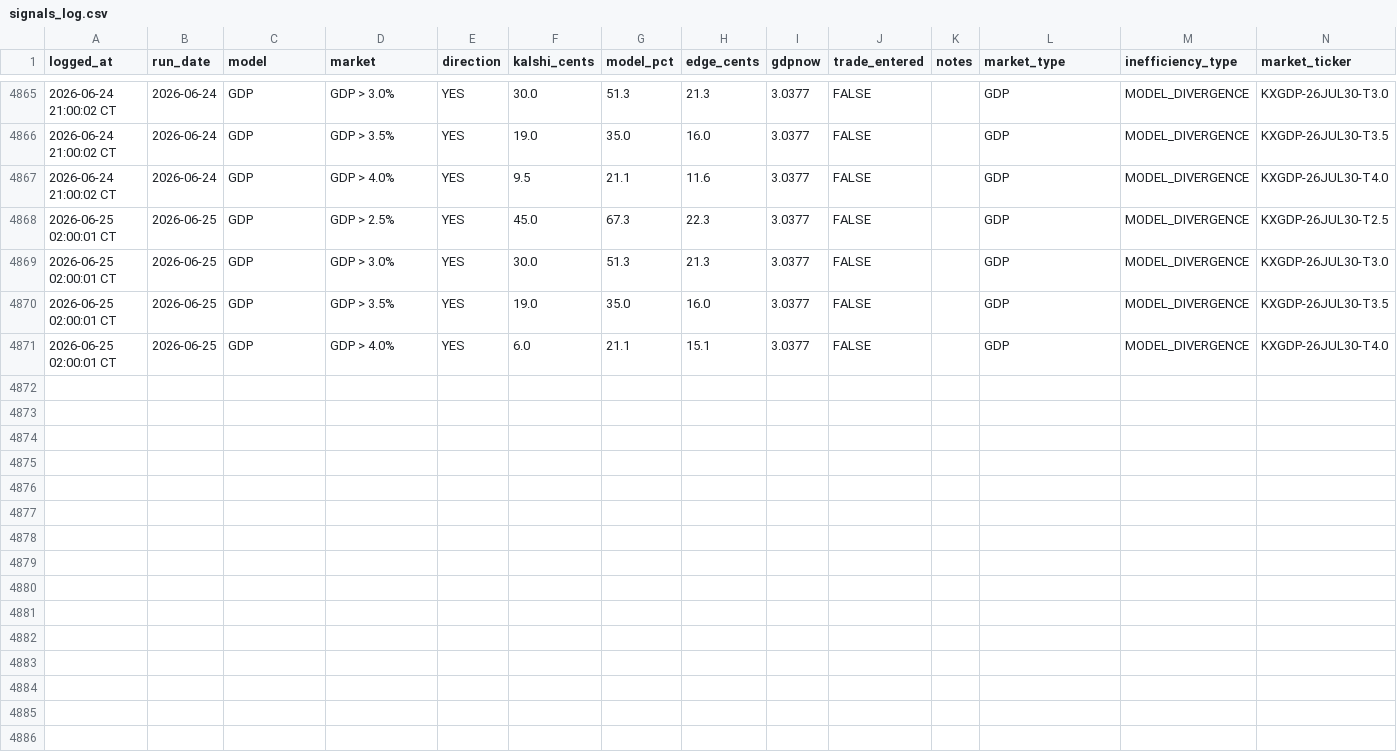
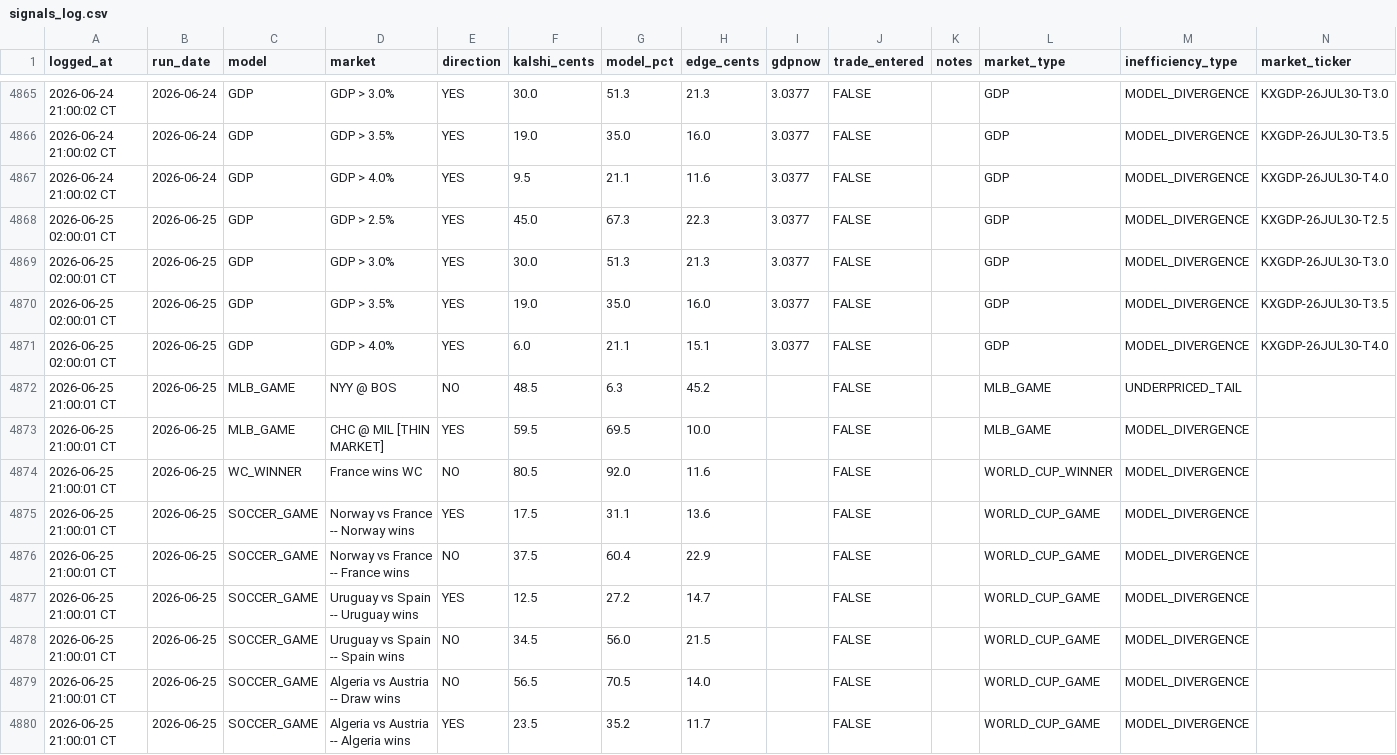
Before and after one commit to logain1964/KalshiBot-Dashboard, a CSV file: signals_log.csv, drawn as a sheet; only a part is shown, gaps mark what is left out; rows hold the shown columns only; the diff names each change by its address in the sheet, - before the commit and + after, or states it on an @@ line.

```diff
--- a/signals_log.csv
+++ b/signals_log.csv
+row 4872: 2026-06-25 21:00:01 CT | 2026-06-25 | MLB_GAME | NYY @ BOS | NO | 48.5 | 6.3 | 45.2 |  | FALSE |  | MLB_GAME | UNDERPRICED_TAIL
+row 4873: 2026-06-25 21:00:01 CT | 2026-06-25 | MLB_GAME | CHC @ MIL [THIN MARKET] | YES | 59.5 | 69.5 | 10.0 |  | FALSE |  | MLB_GAME | MODEL_DIVERGENCE
+row 4874: 2026-06-25 21:00:01 CT | 2026-06-25 | WC_WINNER | France wins WC | NO | 80.5 | 92.0 | 11.6 |  | FALSE |  | WORLD_CUP_WINNER | MODEL_DIVERGENCE
+row 4875: 2026-06-25 21:00:01 CT | 2026-06-25 | SOCCER_GAME | Norway vs France -- Norway wins | YES | 17.5 | 31.1 | 13.6 |  | FALSE |  | WORLD_CUP_GAME | MODEL_DIVERGENCE
+row 4876: 2026-06-25 21:00:01 CT | 2026-06-25 | SOCCER_GAME | Norway vs France -- France wins | NO | 37.5 | 60.4 | 22.9 |  | FALSE |  | WORLD_CUP_GAME | MODEL_DIVERGENCE
+row 4877: 2026-06-25 21:00:01 CT | 2026-06-25 | SOCCER_GAME | Uruguay vs Spain -- Uruguay wins | YES | 12.5 | 27.2 | 14.7 |  | FALSE |  | WORLD_CUP_GAME | MODEL_DIVERGENCE
+row 4878: 2026-06-25 21:00:01 CT | 2026-06-25 | SOCCER_GAME | Uruguay vs Spain -- Spain wins | NO | 34.5 | 56.0 | 21.5 |  | FALSE |  | WORLD_CUP_GAME | MODEL_DIVERGENCE
+row 4879: 2026-06-25 21:00:01 CT | 2026-06-25 | SOCCER_GAME | Algeria vs Austria -- Draw wins | NO | 56.5 | 70.5 | 14.0 |  | FALSE |  | WORLD_CUP_GAME | MODEL_DIVERGENCE
+row 4880: 2026-06-25 21:00:01 CT | 2026-06-25 | SOCCER_GAME | Algeria vs Austria -- Algeria wins | YES | 23.5 | 35.2 | 11.7 |  | FALSE |  | WORLD_CUP_GAME | MODEL_DIVERGENCE
```
Also changed, not shown: 3 other files.
